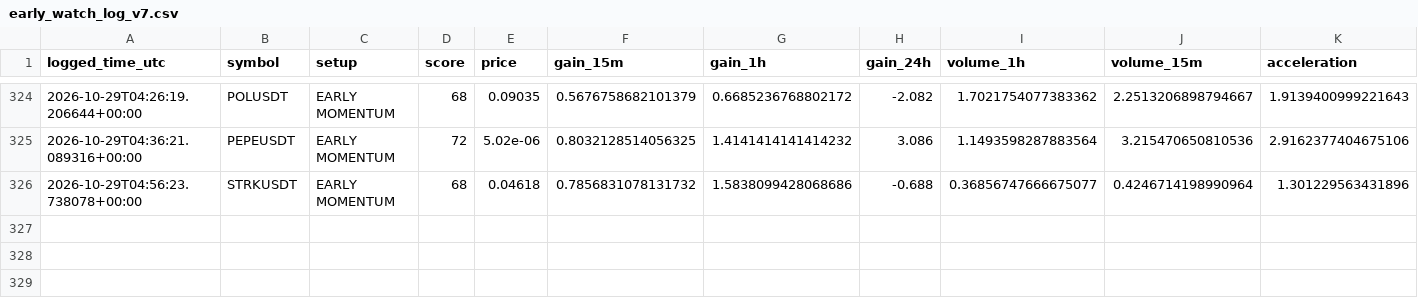
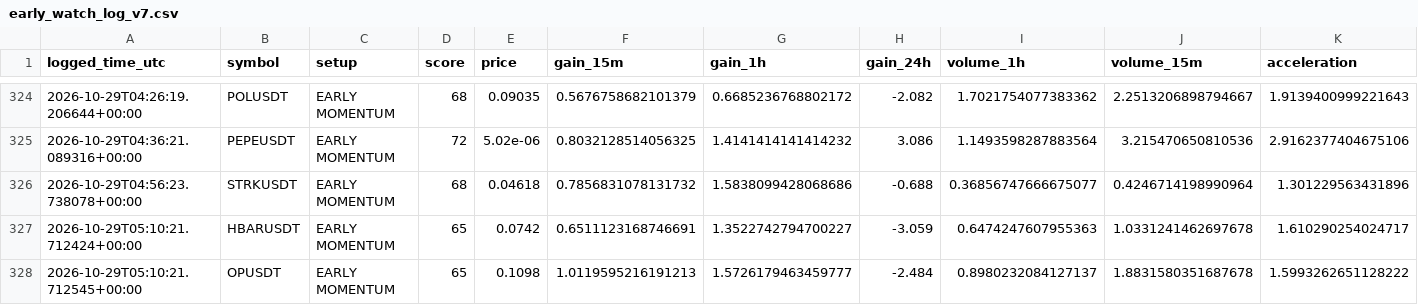
Before and after one commit to solom20232007/v7, a CSV file: early_watch_log_v7.csv, drawn as a sheet; only a part is shown, gaps mark what is left out; rows hold the shown columns only; the diff names each change by its address in the sheet, - before the commit and + after, or states it on an @@ line.

```diff
--- a/early_watch_log_v7.csv
+++ b/early_watch_log_v7.csv
+row 327: 2026-10-29T05:10:21.712424+00:00 | HBARUSDT | EARLY MOMENTUM | 65 | 0.0742 | 0.6511123168746691 | 1.3522742794700227 | -3.059 | 0.6474247607955363 | 1.0331241462697678 | 1.610290254024717
+row 328: 2026-10-29T05:10:21.712545+00:00 | OPUSDT | EARLY MOMENTUM | 65 | 0.1098 | 1.0119595216191213 | 1.5726179463459777 | -2.484 | 0.8980232084127137 | 1.8831580351687678 | 1.5993262651128222
```
Also changed, not shown: early_scan_diagnostics_v7.csv, 1 other file.
